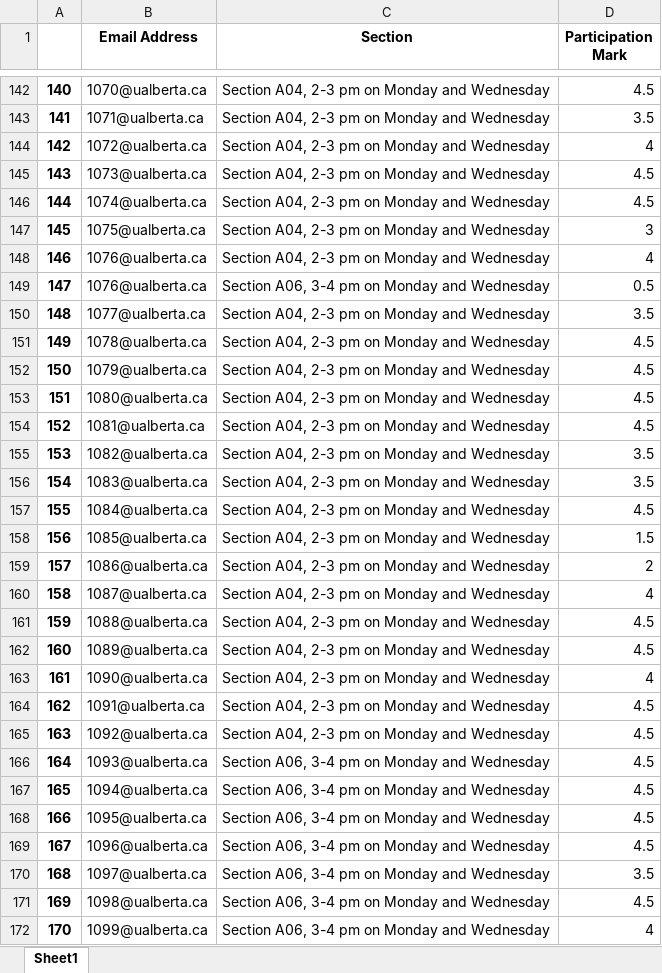
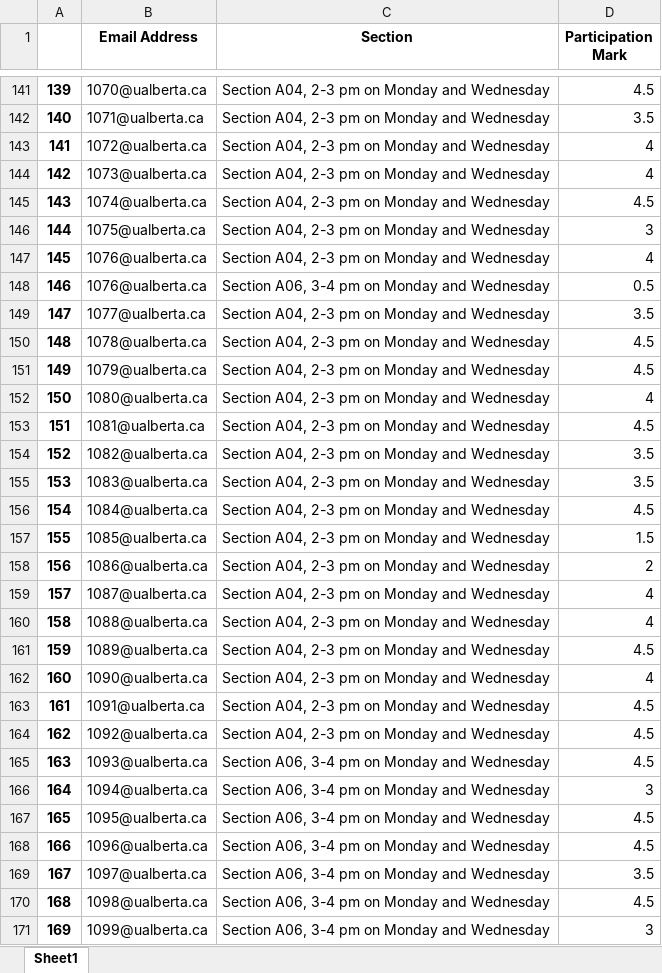
Before and after one commit to MarkusSon02/Data_Cleaning_Assignment, an Excel workbook: results/Participation_Marks.xlsx, sheet Sheet1, drawn as a sheet; only a part is shown, gaps mark what is left out; values as stored, in another font and other column widths than the file's, no borders; addresses are those after the commit; the diff covers the shown part only; the diff names each change by its address in the sheet, - before the commit and + after, or states it on an @@ line.

```diff
--- a/results/Participation_Marks.xlsx (sheet Sheet1)
+++ b/results/Participation_Marks.xlsx (sheet Sheet1)
@@ column A renumbered from row 50 down @@
-D144 (Participation Mark): 4.5
+D144 (Participation Mark): 4
-D152 (Participation Mark): 4.5
+D152 (Participation Mark): 4
-D160 (Participation Mark): 4.5
+D160 (Participation Mark): 4
-D166 (Participation Mark): 4.5
+D166 (Participation Mark): 3
-D171 (Participation Mark): 4
+D171 (Participation Mark): 3
```
Also changed, not shown: 1 removed row and 7 edited cells elsewhere in this sheet, results/Presentation_Marks.xlsx, results/Students_Who_Lied_About_Participation.xlsx, 3 other files.
